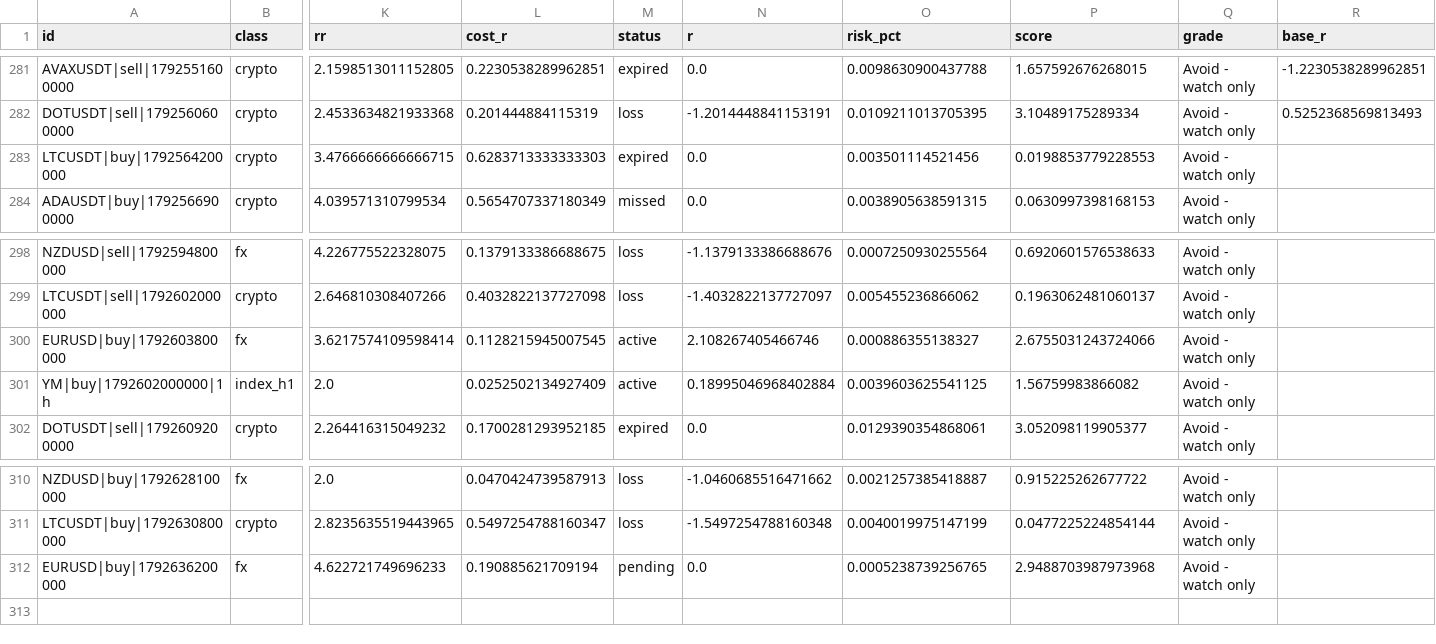
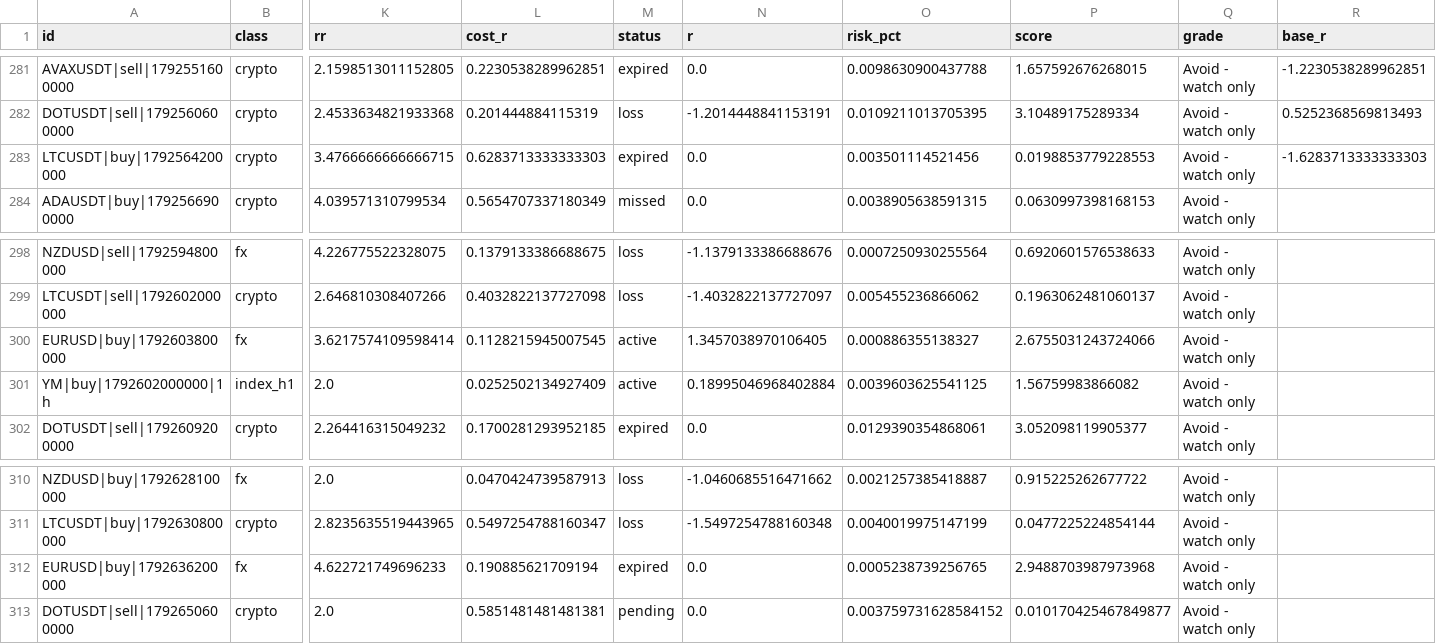
Before and after one commit to ljmacdonald/mempool-omega, a CSV file: state/ict/history.csv, drawn as a sheet; only a part is shown, gaps mark what is left out; rows hold the shown columns only; the diff names each change by its address in the sheet, - before the commit and + after, or states it on an @@ line.

```diff
--- a/state/ict/history.csv
+++ b/state/ict/history.csv
-R283 (base_r): (empty)
+R283 (base_r): -1.6283713333333303
-N300 (r): 2.108267405466746
+N300 (r): 1.3457038970106405
-M312 (status): pending
+M312 (status): expired
+row 313: DOTUSDT|sell|1792650600000 | crypto | 2.0 | 0.5851481481481381 | pending | 0.0 | 0.003759731628584152 | 0.010170425467849877 | Avoid - watch only
```
Also changed, not shown: 1 other file.
